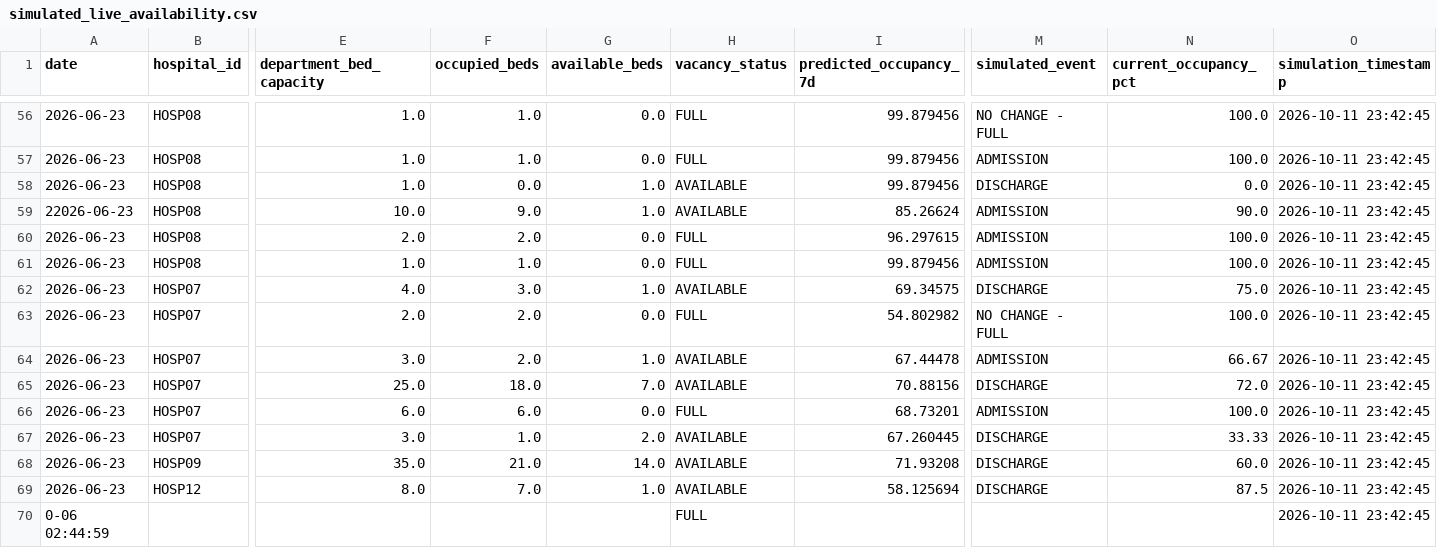
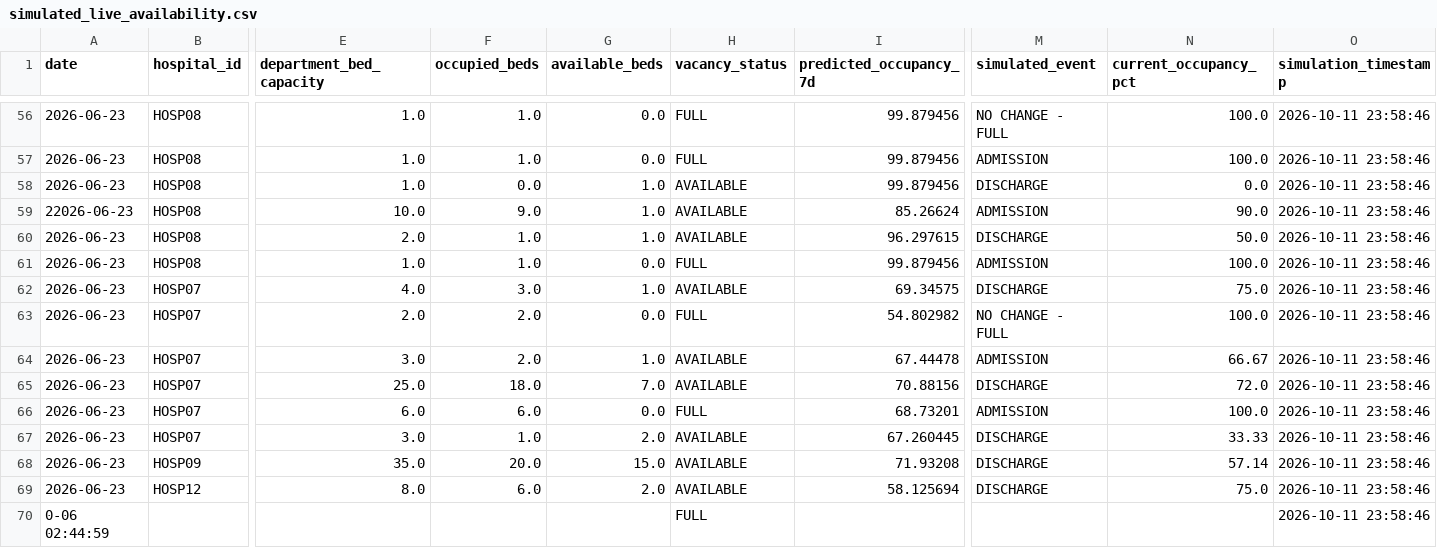
Before and after one commit to Santhin-techie/Hospital-analysis, a CSV file: Dashboard/bed_occupancy/outputs/simulated_live_availability.csv, drawn as a sheet; only a part is shown, gaps mark what is left out; the diff covers the shown part only; the diff names each change by its address in the sheet, - before the commit and + after, or states it on an @@ line.

```diff
--- a/Dashboard/bed_occupancy/outputs/simulated_live_availability.csv
+++ b/Dashboard/bed_occupancy/outputs/simulated_live_availability.csv
-O56:O70 (simulation_timestamp): 2026-10-11 23:42:45
+O56:O70 (simulation_timestamp): 2026-10-11 23:58:46
-F60 (occupied_beds): 2.0
+F60 (occupied_beds): 1.0
-G60 (available_beds): 0.0
+G60 (available_beds): 1.0
-H60 (vacancy_status): FULL
+H60 (vacancy_status): AVAILABLE
-M60 (simulated_event): ADMISSION
+M60 (simulated_event): DISCHARGE
-N60 (current_occupancy_pct): 100.0
+N60 (current_occupancy_pct): 50.0
-F68 (occupied_beds): 21.0
+F68 (occupied_beds): 20.0
-G68 (available_beds): 14.0
+G68 (available_beds): 15.0
-N68 (current_occupancy_pct): 60.0
+N68 (current_occupancy_pct): 57.14
-F69 (occupied_beds): 7.0
+F69 (occupied_beds): 6.0
-G69 (available_beds): 1.0
+G69 (available_beds): 2.0
-N69 (current_occupancy_pct): 87.5
+N69 (current_occupancy_pct): 75.0
```
Also changed, not shown: 100 edited cells elsewhere in this file, Dashboard/bed_occupancy/outputs/simulated_live_hospital_summary.csv.
